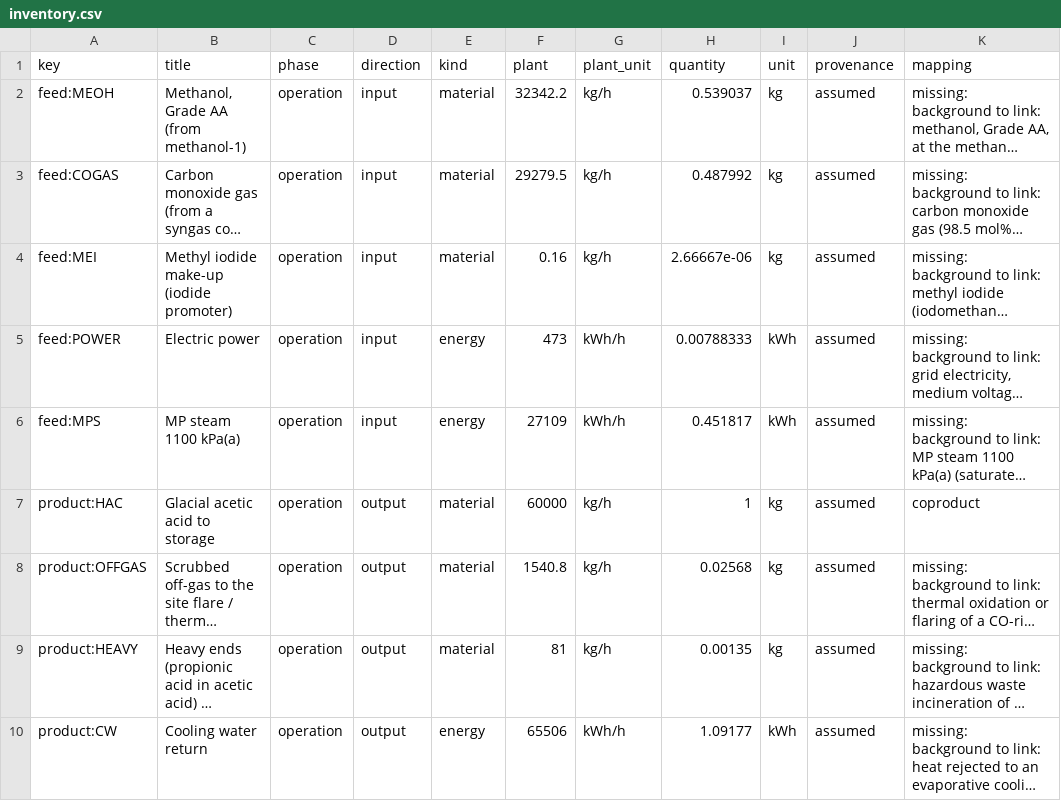
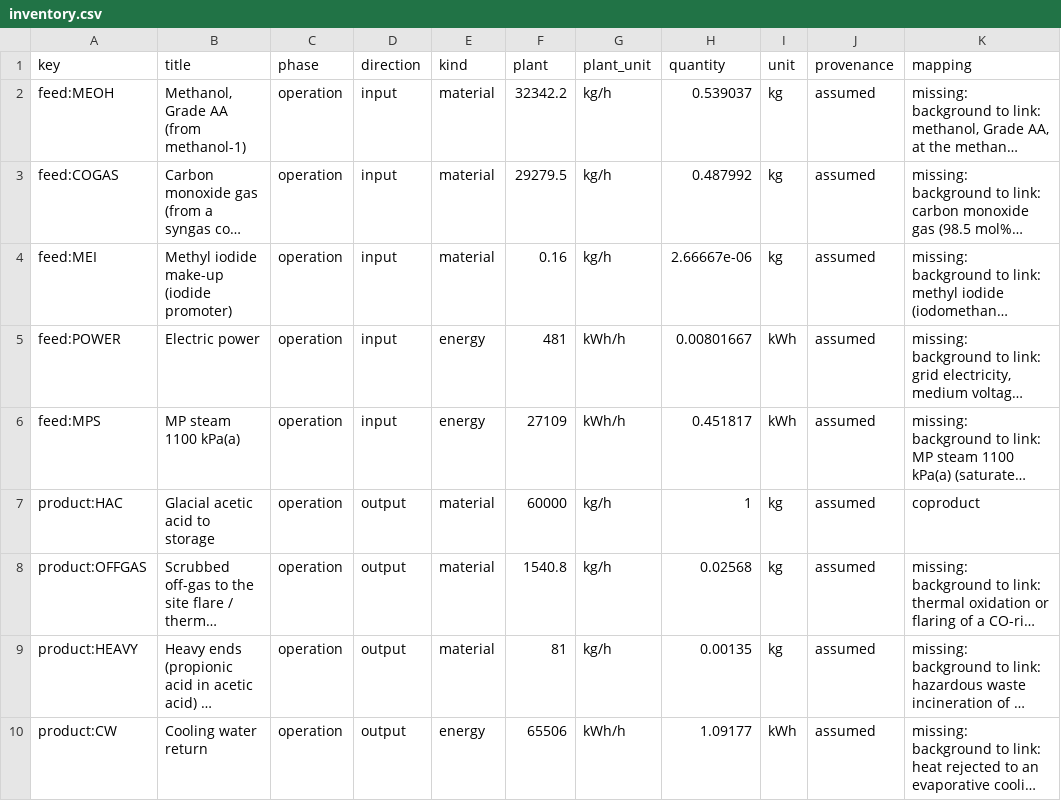
Before and after one commit to ChemE-as-Code/process-library, a CSV file: processes/acetic-acid-1/lca/inventory.csv, drawn as a sheet; only a part is shown; long unchanged cells end in …; the diff names each change by its address in the sheet, - before the commit and + after, or states it on an @@ line.

```diff
--- a/processes/acetic-acid-1/lca/inventory.csv
+++ b/processes/acetic-acid-1/lca/inventory.csv
-F5 (plant): 473
+F5 (plant): 481
-H5 (quantity): 0.00788333
+H5 (quantity): 0.00801667
```
Also changed, not shown: processes/acetic-acid-1/lca/gaps.csv, 14 other files.
